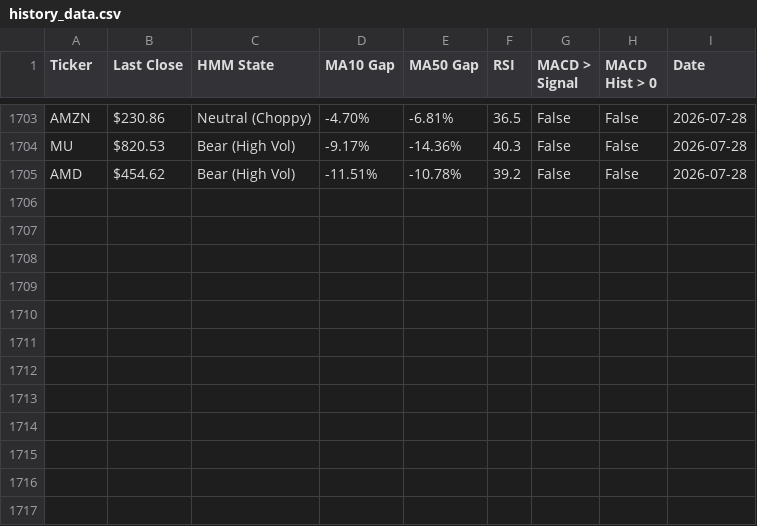
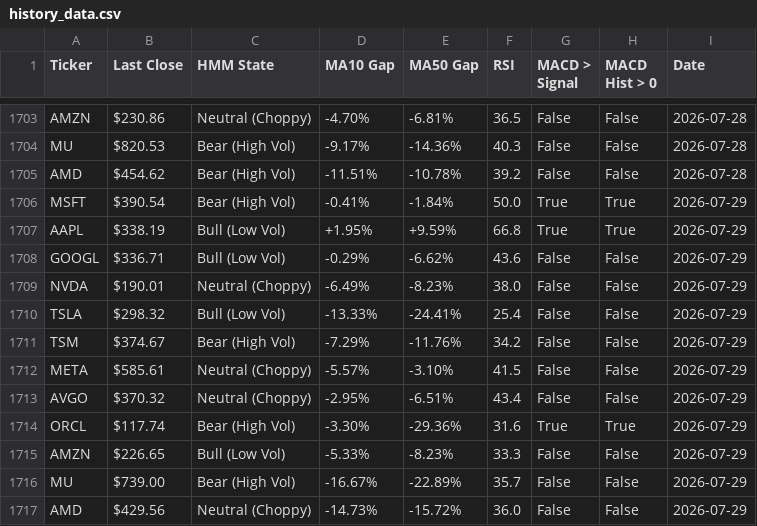
Before and after one commit to bradchang-ux/quantitative-analyst, a CSV file: history_data.csv, drawn as a sheet; only a part is shown, gaps mark what is left out.

```diff
--- a/history_data.csv
+++ b/history_data.csv
@@ -1705 +1705,13 @@ MU,$820.53,Bear (High Vol),-9.17%,-14.36%,40.3,False,False,2026-07-28
 AMD,$454.62,Bear (High Vol),-11.51%,-10.78%,39.2,False,False,2026-07-28
+MSFT,$390.54,Bear (High Vol),-0.41%,-1.84%,50.0,True,True,2026-07-29
+AAPL,$338.19,Bull (Low Vol),+1.95%,+9.59%,66.8,True,True,2026-07-29
+GOOGL,$336.71,Bull (Low Vol),-0.29%,-6.62%,43.6,False,False,2026-07-29
+NVDA,$190.01,Neutral (Choppy),-6.49%,-8.23%,38.0,False,False,2026-07-29
+TSLA,$298.32,Bull (Low Vol),-13.33%,-24.41%,25.4,False,False,2026-07-29
+TSM,$374.67,Bear (High Vol),-7.29%,-11.76%,34.2,False,False,2026-07-29
+META,$585.61,Neutral (Choppy),-5.57%,-3.10%,41.5,False,False,2026-07-29
+AVGO,$370.32,Neutral (Choppy),-2.95%,-6.51%,43.4,False,False,2026-07-29
+ORCL,$117.74,Bear (High Vol),-3.30%,-29.36%,31.6,True,True,2026-07-29
+AMZN,$226.65,Bull (Low Vol),-5.33%,-8.23%,33.3,False,False,2026-07-29
+MU,$739.00,Bear (High Vol),-16.67%,-22.89%,35.7,False,False,2026-07-29
+AMD,$429.56,Neutral (Choppy),-14.73%,-15.72%,36.0,False,False,2026-07-29
```
